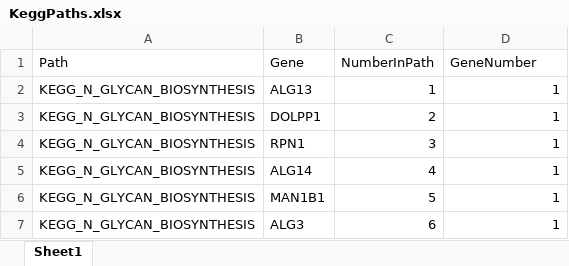
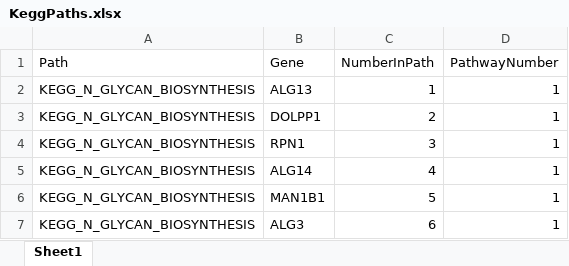
Before and after one commit to Bluestars1/BMI520-Autism-Genes, an Excel workbook: KeggPaths.xlsx, sheet Sheet1, drawn as a sheet; only a part is shown; values as stored, in another font and other column widths than the file's, no borders; the diff names each change by its address in the sheet, - before the commit and + after, or states it on an @@ line.

Commit message:
Updated File

```diff
--- a/KeggPaths.xlsx (sheet Sheet1)
+++ b/KeggPaths.xlsx (sheet Sheet1)
-D1: GeneNumber
+D1: PathwayNumber
```
